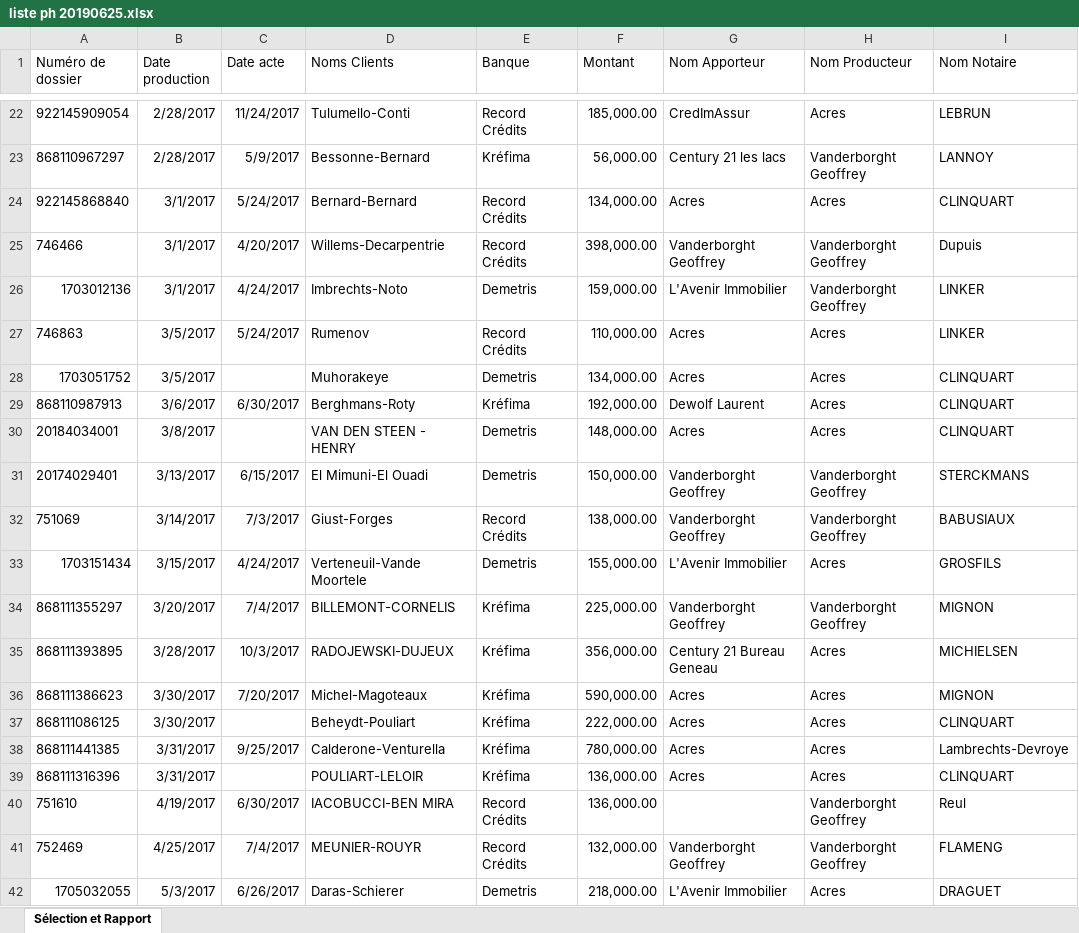
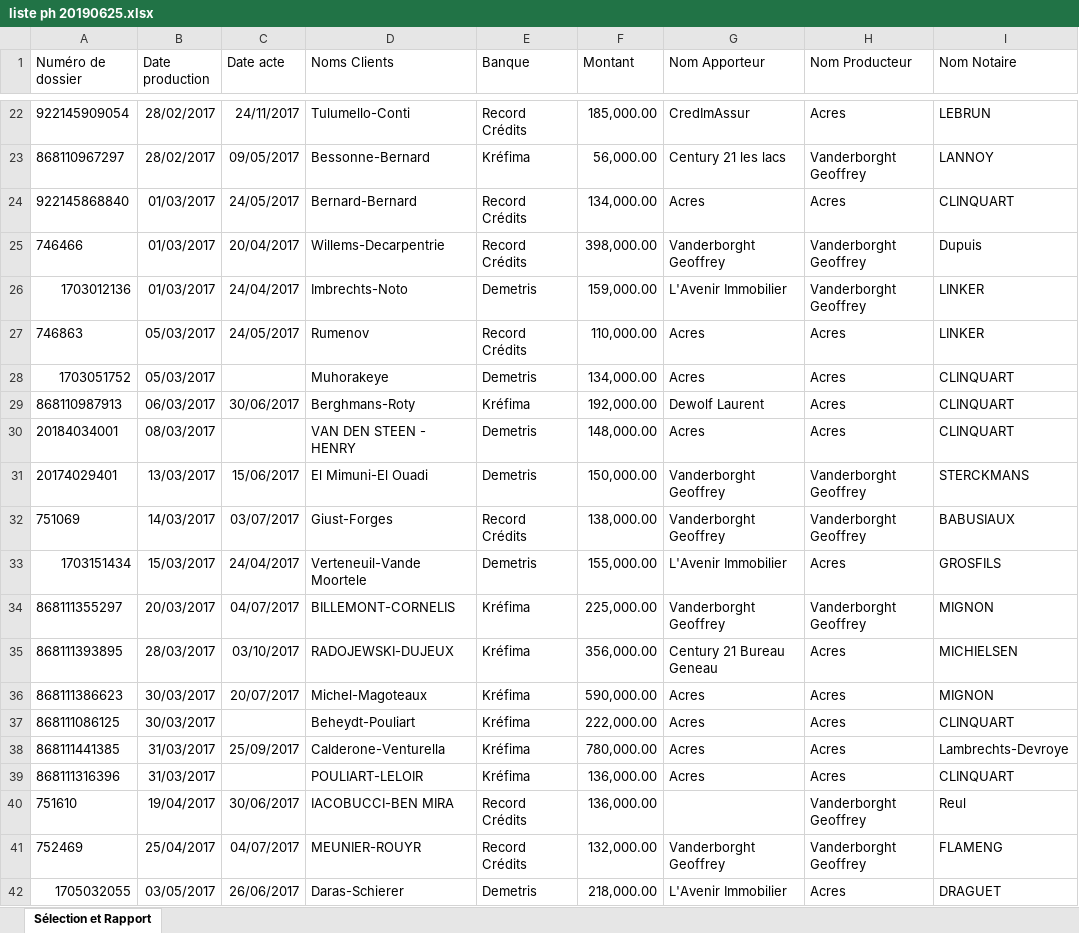
Before and after one commit to thkernel/acres, an Excel workbook: public/uploads/liste ph 20190625.xlsx, sheet Sélection et Rapport, drawn as a sheet; only a part is shown, gaps mark what is left out; values as stored, in another font and other column widths than the file's, no borders; the diff covers the shown part only; the diff names each change by its address in the sheet, - before the commit and + after, or states it on an @@ line.

```diff
--- a/public/uploads/liste ph 20190625.xlsx (sheet Sélection et Rapport)
+++ b/public/uploads/liste ph 20190625.xlsx (sheet Sélection et Rapport)
-B22:B23 (Date production): 2/28/2017
+B22:B23 (Date production): 28/02/2017
-C22 (Date acte): 11/24/2017
+C22 (Date acte): 24/11/2017
-C23 (Date acte): 5/9/2017
+C23 (Date acte): 09/05/2017
-B24:B26 (Date production): 3/1/2017
+B24:B26 (Date production): 01/03/2017
-C24 (Date acte): 5/24/2017
+C24 (Date acte): 24/05/2017
-C25 (Date acte): 4/20/2017
+C25 (Date acte): 20/04/2017
-C26 (Date acte): 4/24/2017
+C26 (Date acte): 24/04/2017
-B27:B28 (Date production): 3/5/2017
+B27:B28 (Date production): 05/03/2017
-C27 (Date acte): 5/24/2017
+C27 (Date acte): 24/05/2017
-B29 (Date production): 3/6/2017
+B29 (Date production): 06/03/2017
-C29 (Date acte): 6/30/2017
+C29 (Date acte): 30/06/2017
-B30 (Date production): 3/8/2017
+B30 (Date production): 08/03/2017
-B31 (Date production): 3/13/2017
+B31 (Date production): 13/03/2017
-C31 (Date acte): 6/15/2017
+C31 (Date acte): 15/06/2017
-B32 (Date production): 3/14/2017
+B32 (Date production): 14/03/2017
-C32 (Date acte): 7/3/2017
+C32 (Date acte): 03/07/2017
-B33 (Date production): 3/15/2017
+B33 (Date production): 15/03/2017
-C33 (Date acte): 4/24/2017
+C33 (Date acte): 24/04/2017
-B34 (Date production): 3/20/2017
+B34 (Date production): 20/03/2017
-C34 (Date acte): 7/4/2017
+C34 (Date acte): 04/07/2017
-B35 (Date production): 3/28/2017
+B35 (Date production): 28/03/2017
-C35 (Date acte): 10/3/2017
+C35 (Date acte): 03/10/2017
-B36:B37 (Date production): 3/30/2017
+B36:B37 (Date production): 30/03/2017
-C36 (Date acte): 7/20/2017
+C36 (Date acte): 20/07/2017
-B38:B39 (Date production): 3/31/2017
+B38:B39 (Date production): 31/03/2017
-C38 (Date acte): 9/25/2017
+C38 (Date acte): 25/09/2017
-B40 (Date production): 4/19/2017
+B40 (Date production): 19/04/2017
-C40 (Date acte): 6/30/2017
+C40 (Date acte): 30/06/2017
-B41 (Date production): 4/25/2017
+B41 (Date production): 25/04/2017
-C41 (Date acte): 7/4/2017
+C41 (Date acte): 04/07/2017
-B42 (Date production): 5/3/2017
+B42 (Date production): 03/05/2017
-C42 (Date acte): 6/26/2017
+C42 (Date acte): 26/06/2017
```
Also changed, not shown: 705 edited cells elsewhere in this sheet, 22 other files.
